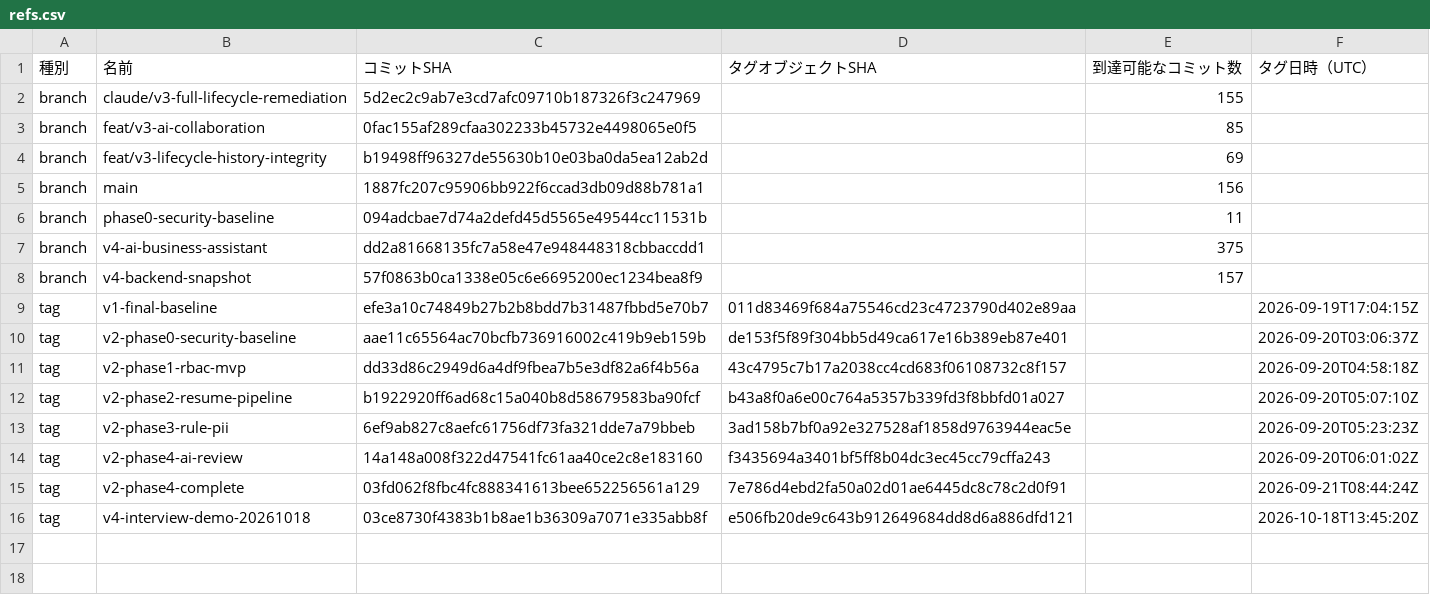
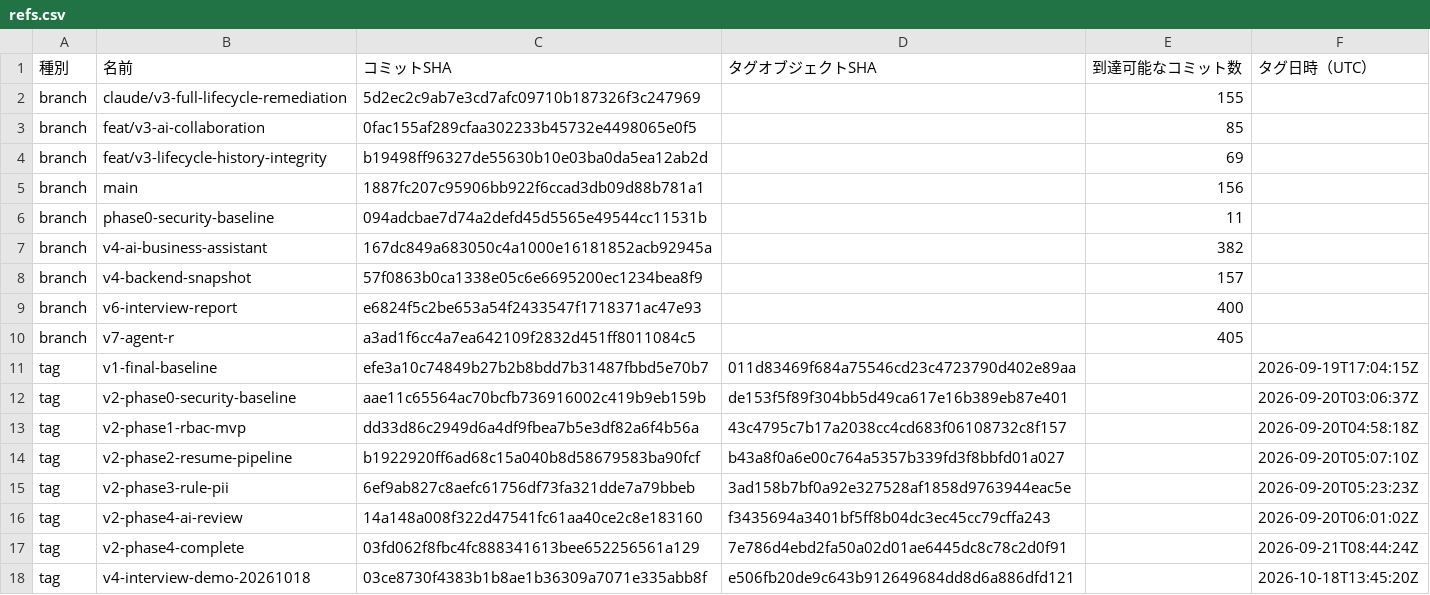
Before and after one commit to miaowutat-stack/ses-ai-business-platform-history, a CSV file: data/refs.csv, drawn as a sheet.

```diff
--- a/data/refs.csv
+++ b/data/refs.csv
@@ -6,4 +6,6 @@
 "branch","phase0-security-baseline","094adcbae7d74a2defd45d5565e49544cc11531b","","11",""
-"branch","v4-ai-business-assistant","dd2a81668135fc7a58e47e948448318cbbaccdd1","","375",""
+"branch","v4-ai-business-assistant","167dc849a683050c4a1000e16181852acb92945a","","382",""
 "branch","v4-backend-snapshot","57f0863b0ca1338e05c6e6695200ec1234bea8f9","","157",""
+"branch","v6-interview-report","e6824f5c2be653a54f2433547f1718371ac47e93","","400",""
+"branch","v7-agent-r","a3ad1f6cc4a7ea642109f2832d451ff8011084c5","","405",""
 "tag","v1-final-baseline","efe3a10c74849b27b2b8bdd7b31487fbbd5e70b7","011d83469f684a75546cd23c4723790d402e89aa","","2026-09-19T17:04:15Z"
```
Also changed, not shown: 12 other files.
